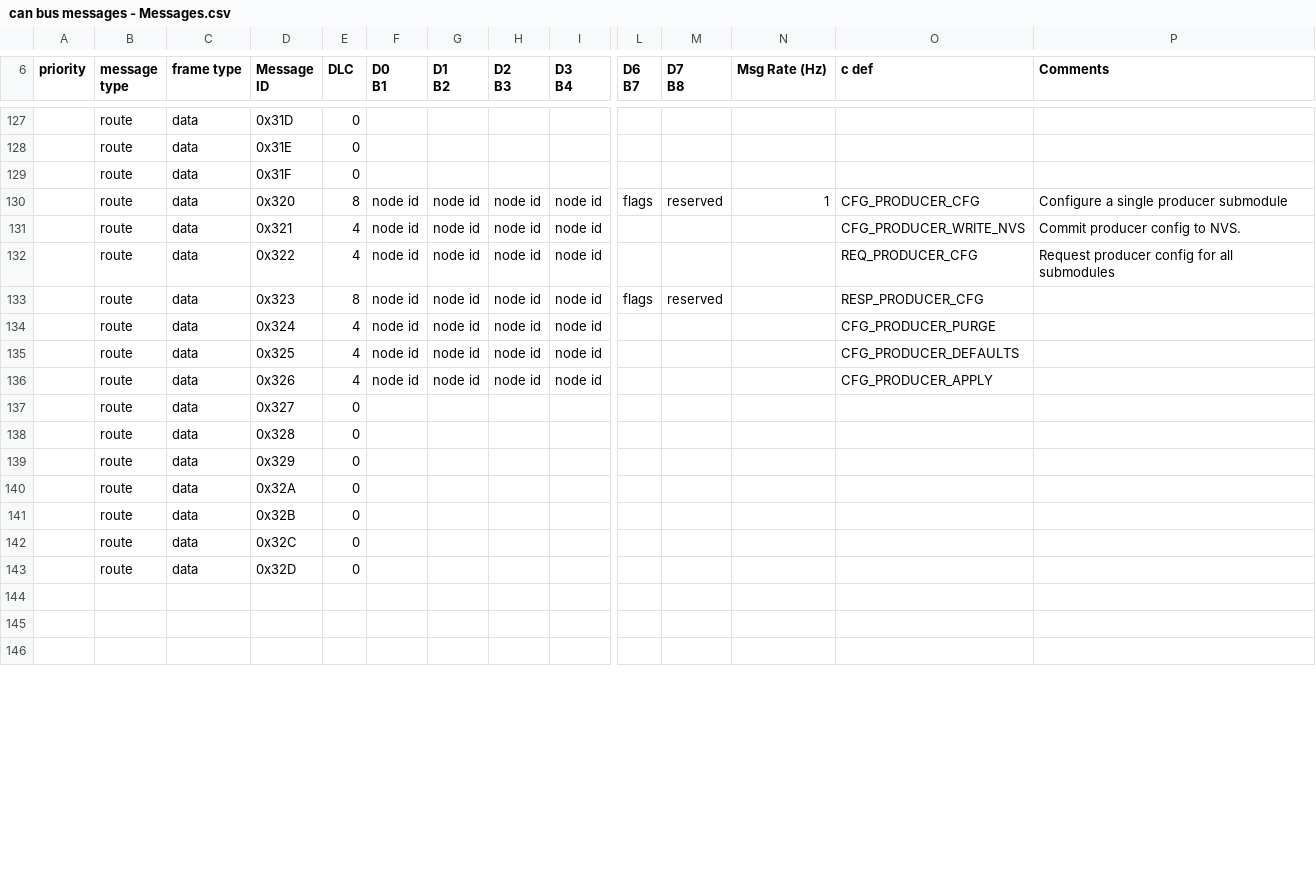
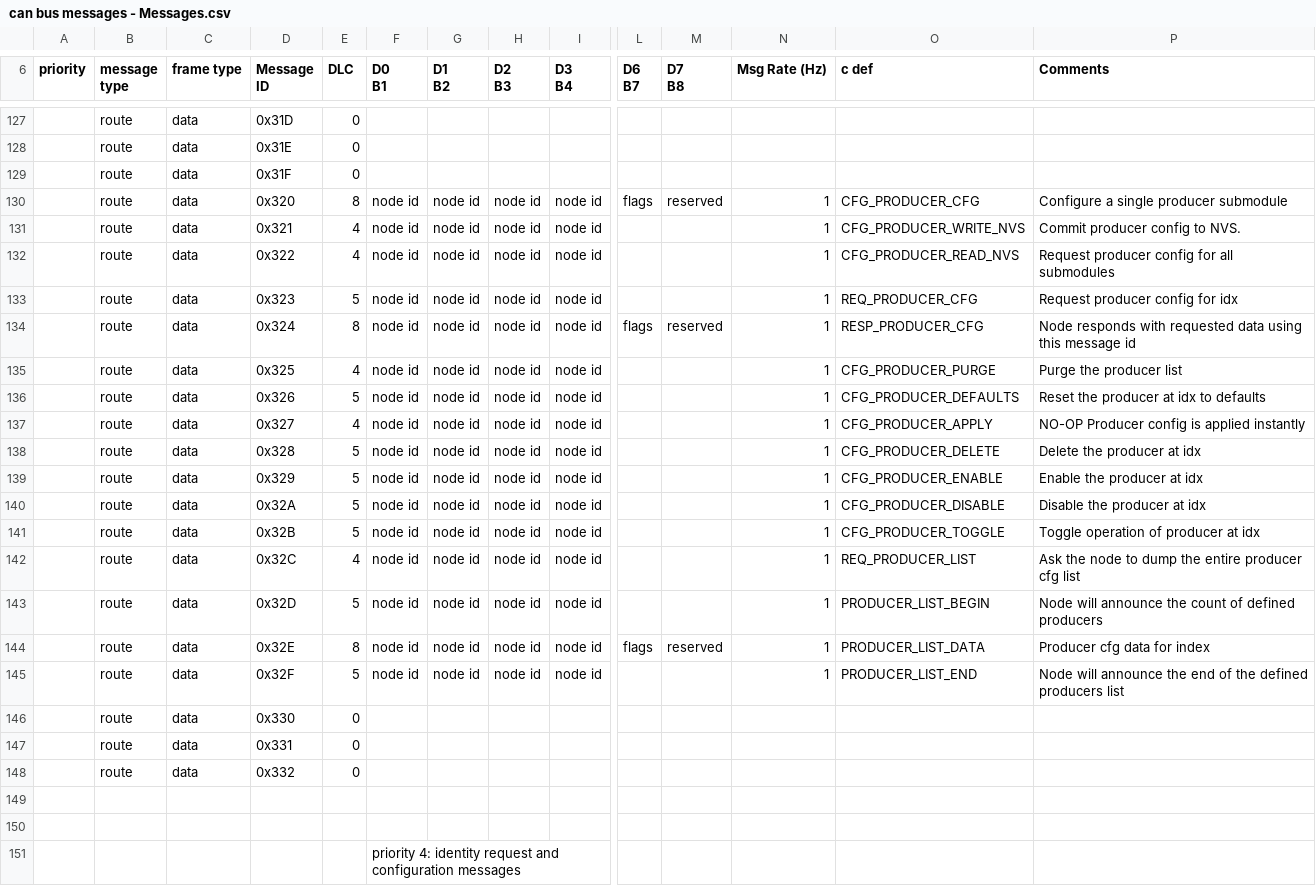
Before and after one commit to gordonthree/can-canbus-data, a CSV file: can bus messages - Messages.csv, drawn as a sheet; only a part is shown, gaps mark what is left out; removed rows and columns are numbered as before the commit, all else as after; rows hold the shown columns only; the diff covers the shown part only; the diff names each change by its address in the sheet, - before the commit and + after, or states it on an @@ line.

Commit message:
new messages version

```diff
--- a/can bus messages - Messages.csv
+++ b/can bus messages - Messages.csv
-N131:N132 (Msg Rate (Hz)): (empty)
+N131:N132 (Msg Rate (Hz)): 1
-O132 (c def): REQ_PRODUCER_CFG
+O132 (c def): CFG_PRODUCER_READ_NVS
+row 133:  | route | data | 0x323 | 5 | node id | node id | node id | node id |  |  | 1 | REQ_PRODUCER_CFG | Request producer config for idx
-D134 (Message ID): 0x323
+D134 (Message ID): 0x324
-N134:N135 (Msg Rate (Hz)): (empty)
+N134:N135 (Msg Rate (Hz)): 1
-P134 (Comments): (empty)
+P134 (Comments): Node responds with requested data using this message id
-D135 (Message ID): 0x324
+D135 (Message ID): 0x325
-P135 (Comments): (empty)
+P135 (Comments): Purge the producer list
+row 136:  | route | data | 0x326 | 5 | node id | node id | node id | node id |  |  | 1 | CFG_PRODUCER_DEFAULTS | Reset the producer at idx to defaults
-D137 (Message ID): 0x325
+D137 (Message ID): 0x327
-N137 (Msg Rate (Hz)): (empty)
+N137 (Msg Rate (Hz)): 1
-O137 (c def): CFG_PRODUCER_DEFAULTS
+O137 (c def): CFG_PRODUCER_APPLY
-P137 (Comments): (empty)
+P137 (Comments): NO-OP Producer config is applied instantly
+row 138:  | route | data | 0x328 | 5 | node id | node id | node id | node id |  |  | 1 | CFG_PRODUCER_DELETE | Delete the producer at idx
+row 139:  | route | data | 0x329 | 5 | node id | node id | node id | node id |  |  | 1 | CFG_PRODUCER_ENABLE | Enable the producer at idx
+row 140:  | route | data | 0x32A | 5 | node id | node id | node id | node id |  |  | 1 | CFG_PRODUCER_DISABLE | Disable the producer at idx
+row 141:  | route | data | 0x32B | 5 | node id | node id | node id | node id |  |  | 1 | CFG_PRODUCER_TOGGLE | Toggle operation of producer at idx
-D142 (Message ID): 0x326
+D142 (Message ID): 0x32C
-N142 (Msg Rate (Hz)): (empty)
+N142 (Msg Rate (Hz)): 1
-O142 (c def): CFG_PRODUCER_APPLY
+O142 (c def): REQ_PRODUCER_LIST
-P142 (Comments): (empty)
+P142 (Comments): Ask the node to dump the entire producer cfg list
-row 137:  | route | data | 0x327 | 0
-row 138:  | route | data | 0x328 | 0
-row 139:  | route | data | 0x329 | 0
-row 140:  | route | data | 0x32A | 0
+row 143:  | route | data | 0x32D | 5 | node id | node id | node id | node id |  |  | 1 | PRODUCER_LIST_BEGIN | Node will announce the count of defined producers
+row 144:  | route | data | 0x32E | 8 | node id | node id | node id | node id | flags | reserved | 1 | PRODUCER_LIST_DATA | Producer cfg data for index
+row 145:  | route | data | 0x32F | 5 | node id | node id | node id | node id |  |  | 1 | PRODUCER_LIST_END | Node will announce the end of the defined producers list
-D146 (Message ID): 0x32B
+D146 (Message ID): 0x330
-D147 (Message ID): 0x32C
+D147 (Message ID): 0x331
-D148 (Message ID): 0x32D
+D148 (Message ID): 0x332
-F151 (D0 B1): (empty)
+F151 (D0 B1): priority 4: identity request and configuration messages
```
Also changed, not shown: 1 removed row and 1 edited cell elsewhere in this file, 1 other file.
